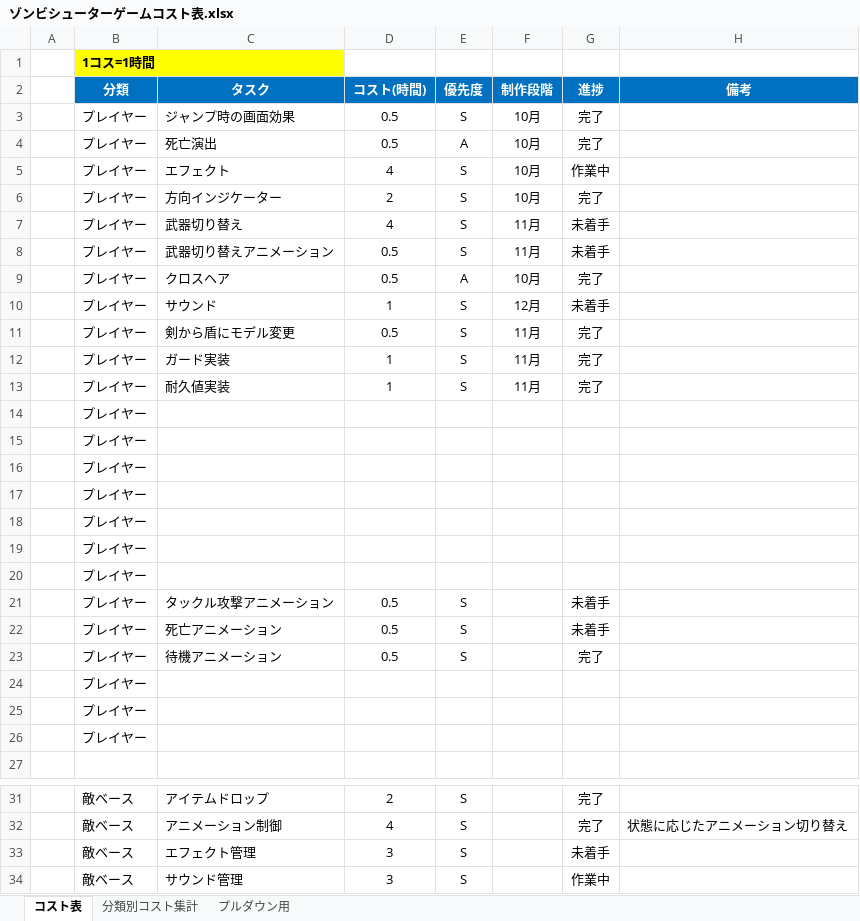
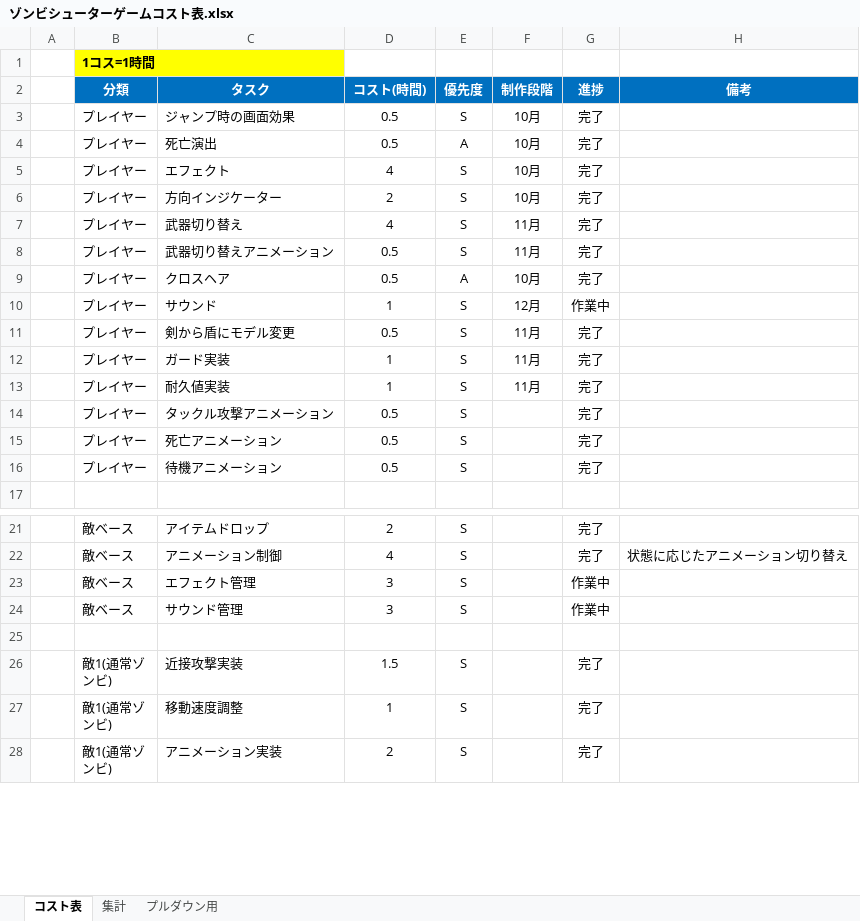
Before and after one commit to meronpanun/MyGame3D2, an Excel workbook: ゾンビシューターゲームコスト表.xlsx, sheet コスト表, drawn as a sheet; only a part is shown, gaps mark what is left out; the shorter side is filled out with more unchanged rows; values as stored, in another font and other column widths than the file's, no borders; removed rows and columns are numbered as before the commit, all else as after; the diff covers the shown part only; the diff names each change by its address in the sheet, - before the commit and + after, or states it on an @@ line.

```diff
--- a/ゾンビシューターゲームコスト表.xlsx (sheet コスト表)
+++ b/ゾンビシューターゲームコスト表.xlsx (sheet コスト表)
-sheet tab: 分類別コスト集計
+sheet tab: 集計
-G5 (進捗): 作業中
+G5 (進捗): 完了
-G7:G8 (進捗): 未着手
+G7:G8 (進捗): 完了
-G10 (進捗): 未着手
+G10 (進捗): 作業中
-row 14:  | プレイヤー
-row 15:  | プレイヤー
-row 16:  | プレイヤー
-row 17:  | プレイヤー
-row 18:  | プレイヤー
-row 19:  | プレイヤー
-row 20:  | プレイヤー
-G14:G15 (進捗): 未着手
+G14:G15 (進捗): 完了
-row 24:  | プレイヤー
-row 25:  | プレイヤー
-row 26:  | プレイヤー
-G23 (進捗): 未着手
+G23 (進捗): 作業中
```
Also changed, not shown: 16 edited cells elsewhere in this sheet, sheet 集計, 39 other files.
